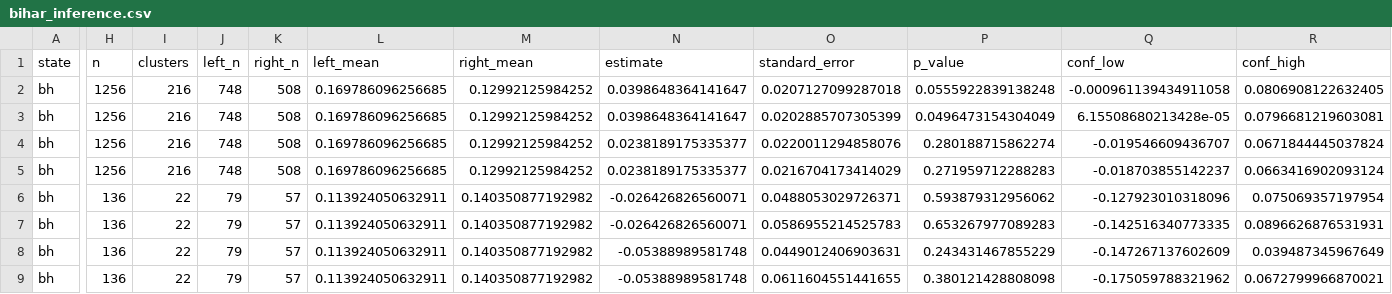
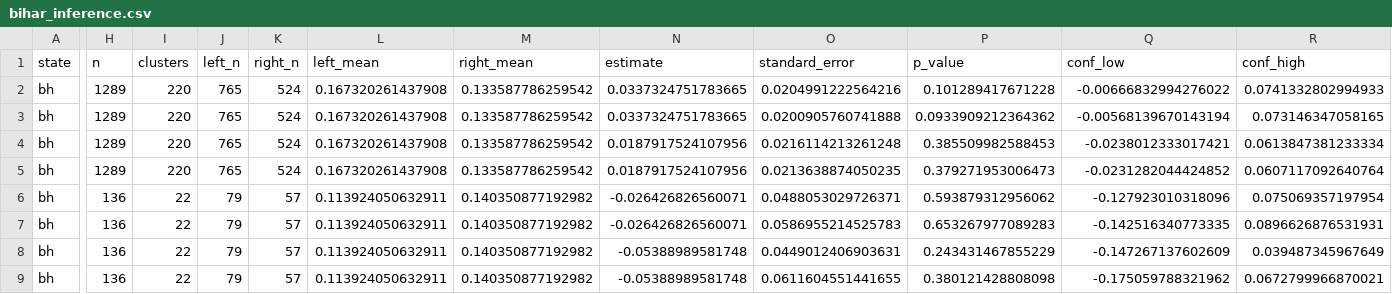
Before and after one commit to in-rolls/quota_representation, a CSV file: tabs/bihar_inference.csv, drawn as a sheet; only a part is shown, gaps mark what is left out; the diff covers the shown part only; the diff names each change by its address in the sheet, - before the commit and + after, or states it on an @@ line.

```diff
--- a/tabs/bihar_inference.csv
+++ b/tabs/bihar_inference.csv
-H2:H5 (n): 1256
+H2:H5 (n): 1289
-I2:I5 (clusters): 216
+I2:I5 (clusters): 220
-J2:J5 (left_n): 748
+J2:J5 (left_n): 765
-K2:K5 (right_n): 508
+K2:K5 (right_n): 524
-L2:L5 (left_mean): 0.169786096256685
+L2:L5 (left_mean): 0.167320261437908
-M2:M5 (right_mean): 0.12992125984252
+M2:M5 (right_mean): 0.133587786259542
-N2:N3 (estimate): 0.0398648364141647
+N2:N3 (estimate): 0.0337324751783665
-O2 (standard_error): 0.0207127099287018
+O2 (standard_error): 0.0204991222564216
-P2 (p_value): 0.0555922839138248
+P2 (p_value): 0.101289417671228
-Q2 (conf_low): -0.000961139434911058
+Q2 (conf_low): -0.00666832994276022
-R2 (conf_high): 0.0806908122632405
+R2 (conf_high): 0.0741332802994933
-O3 (standard_error): 0.0202885707305399
+O3 (standard_error): 0.0200905760741888
-P3 (p_value): 0.0496473154304049
+P3 (p_value): 0.0933909212364362
-Q3 (conf_low): 6.15508680213428e-05
+Q3 (conf_low): -0.00568139670143194
-R3 (conf_high): 0.0796681219603081
+R3 (conf_high): 0.073146347058165
-N4:N5 (estimate): 0.0238189175335377
+N4:N5 (estimate): 0.0187917524107956
-O4 (standard_error): 0.0220011294858076
+O4 (standard_error): 0.0216114213261248
-P4 (p_value): 0.280188715862274
+P4 (p_value): 0.385509982588453
-Q4 (conf_low): -0.019546609436707
+Q4 (conf_low): -0.0238012333017421
-R4 (conf_high): 0.0671844445037824
+R4 (conf_high): 0.0613847381233334
-O5 (standard_error): 0.0216704173414029
+O5 (standard_error): 0.0213638874050235
-P5 (p_value): 0.271959712288283
+P5 (p_value): 0.379271953006473
-Q5 (conf_low): -0.018703855142237
+Q5 (conf_low): -0.0231282044424852
-R5 (conf_high): 0.0663416902093124
+R5 (conf_high): 0.0607117092640764
```
Also changed, not shown: 56 edited cells elsewhere in this file, tabs/bihar_balance_electoral.csv, tabs/bihar_transitions.csv, 8 other files.
